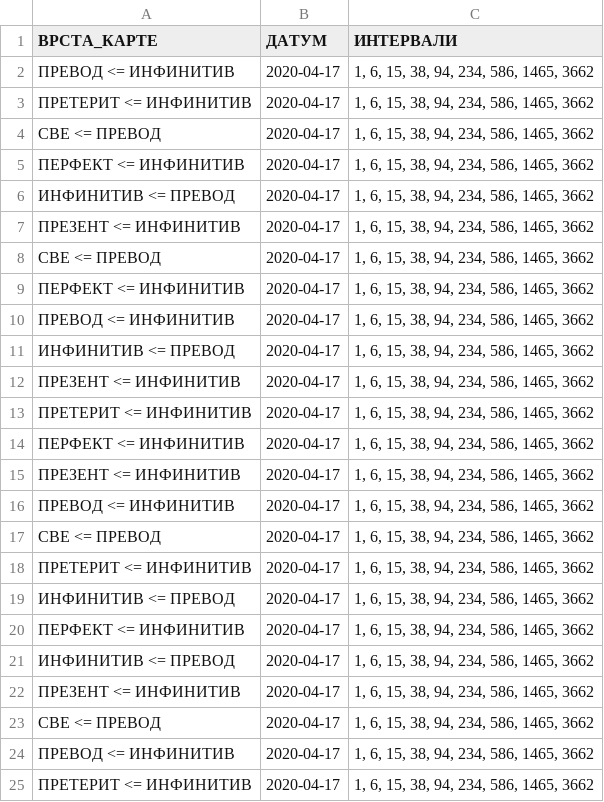
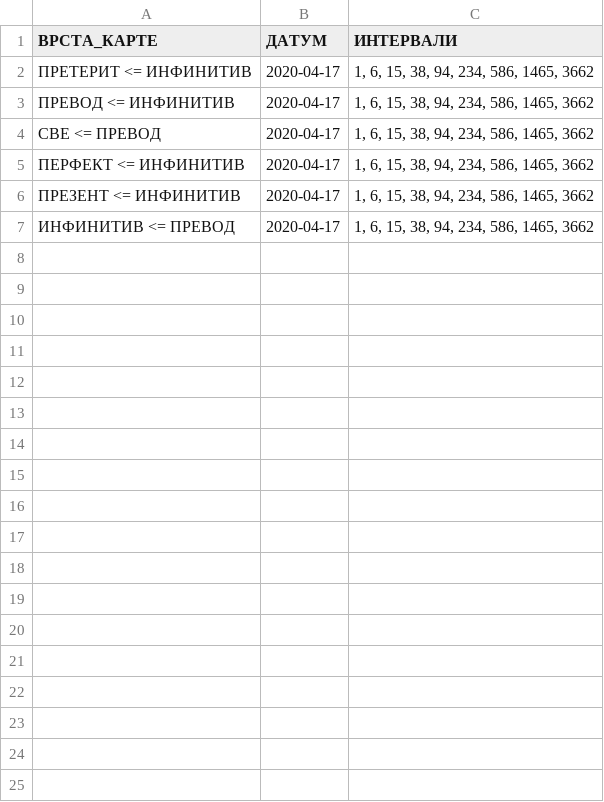
Before and after one commit to cohadar/naki, a TSV file: каталог/de_Verben/интервали.tsv, drawn as a sheet.

```diff
--- a/каталог/de_Verben/интервали.tsv
+++ b/каталог/de_Verben/интервали.tsv
@@ -1,25 +1,7 @@
 ВРСТА_КАРТЕ	ДАТУМ	ИНТЕРВАЛИ
+ПРЕТЕРИТ <= ИНФИНИТИВ	2020-04-17	1, 6, 15, 38, 94, 234, 586, 1465, 3662
 ПРЕВОД <= ИНФИНИТИВ	2020-04-17	1, 6, 15, 38, 94, 234, 586, 1465, 3662
-ПРЕТЕРИТ <= ИНФИНИТИВ	2020-04-17	1, 6, 15, 38, 94, 234, 586, 1465, 3662
 СВЕ <= ПРЕВОД	2020-04-17	1, 6, 15, 38, 94, 234, 586, 1465, 3662
 ПЕРФЕКТ <= ИНФИНИТИВ	2020-04-17	1, 6, 15, 38, 94, 234, 586, 1465, 3662
+ПРЕЗЕНТ <= ИНФИНИТИВ	2020-04-17	1, 6, 15, 38, 94, 234, 586, 1465, 3662
 ИНФИНИТИВ <= ПРЕВОД	2020-04-17	1, 6, 15, 38, 94, 234, 586, 1465, 3662
-ПРЕЗЕНТ <= ИНФИНИТИВ	2020-04-17	1, 6, 15, 38, 94, 234, 586, 1465, 3662
-СВЕ <= ПРЕВОД	2020-04-17	1, 6, 15, 38, 94, 234, 586, 1465, 3662
-ПЕРФЕКТ <= ИНФИНИТИВ	2020-04-17	1, 6, 15, 38, 94, 234, 586, 1465, 3662
-ПРЕВОД <= ИНФИНИТИВ	2020-04-17	1, 6, 15, 38, 94, 234, 586, 1465, 3662
-ИНФИНИТИВ <= ПРЕВОД	2020-04-17	1, 6, 15, 38, 94, 234, 586, 1465, 3662
-ПРЕЗЕНТ <= ИНФИНИТИВ	2020-04-17	1, 6, 15, 38, 94, 234, 586, 1465, 3662
-ПРЕТЕРИТ <= ИНФИНИТИВ	2020-04-17	1, 6, 15, 38, 94, 234, 586, 1465, 3662
-ПЕРФЕКТ <= ИНФИНИТИВ	2020-04-17	1, 6, 15, 38, 94, 234, 586, 1465, 3662
-ПРЕЗЕНТ <= ИНФИНИТИВ	2020-04-17	1, 6, 15, 38, 94, 234, 586, 1465, 3662
-ПРЕВОД <= ИНФИНИТИВ	2020-04-17	1, 6, 15, 38, 94, 234, 586, 1465, 3662
-СВЕ <= ПРЕВОД	2020-04-17	1, 6, 15, 38, 94, 234, 586, 1465, 3662
-ПРЕТЕРИТ <= ИНФИНИТИВ	2020-04-17	1, 6, 15, 38, 94, 234, 586, 1465, 3662
-ИНФИНИТИВ <= ПРЕВОД	2020-04-17	1, 6, 15, 38, 94, 234, 586, 1465, 3662
-ПЕРФЕКТ <= ИНФИНИТИВ	2020-04-17	1, 6, 15, 38, 94, 234, 586, 1465, 3662
-ИНФИНИТИВ <= ПРЕВОД	2020-04-17	1, 6, 15, 38, 94, 234, 586, 1465, 3662
-ПРЕЗЕНТ <= ИНФИНИТИВ	2020-04-17	1, 6, 15, 38, 94, 234, 586, 1465, 3662
-СВЕ <= ПРЕВОД	2020-04-17	1, 6, 15, 38, 94, 234, 586, 1465, 3662
-ПРЕВОД <= ИНФИНИТИВ	2020-04-17	1, 6, 15, 38, 94, 234, 586, 1465, 3662
-ПРЕТЕРИТ <= ИНФИНИТИВ	2020-04-17	1, 6, 15, 38, 94, 234, 586, 1465, 3662
```
Also changed, not shown: каталог/de_Basic/интервали.tsv, каталог/de_Deklination/интервали.tsv, 13 other files.
